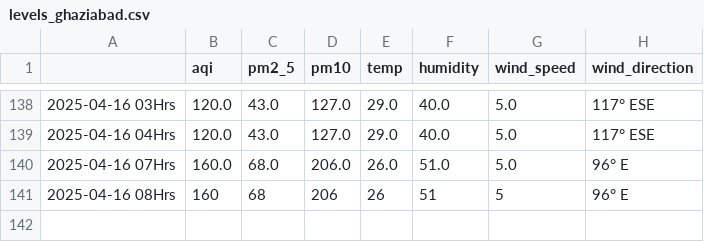
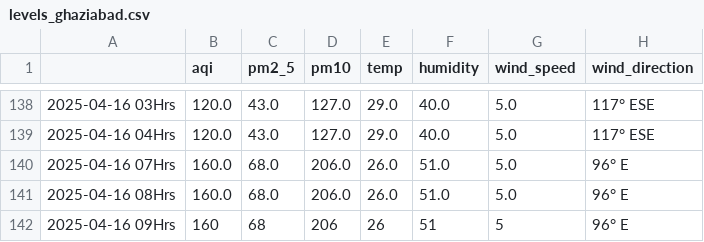
Before and after one commit to Prashant-Sharma-2056/Pollution-Tracker, a CSV file: levels_ghaziabad.csv, drawn as a sheet; only a part is shown, gaps mark what is left out.

```diff
--- a/levels_ghaziabad.csv
+++ b/levels_ghaziabad.csv
@@ -140,2 +140,3 @@
 2025-04-16 07Hrs,160.0,68.0,206.0,26.0,51.0,5.0,96° E
-2025-04-16 08Hrs,160,68,206,26,51,5,96° E
+2025-04-16 08Hrs,160.0,68.0,206.0,26.0,51.0,5.0,96° E
+2025-04-16 09Hrs,160,68,206,26,51,5,96° E
```
Also changed, not shown: levels_greater-noida.csv, levels_hyderabad.csv, 4 other files.
